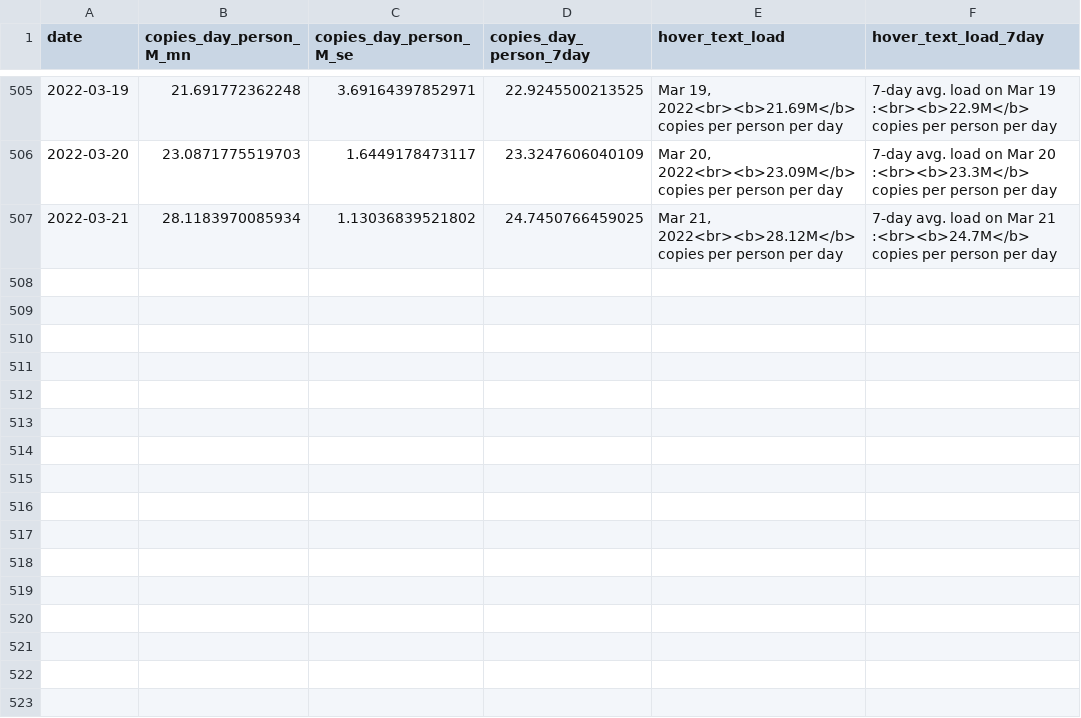
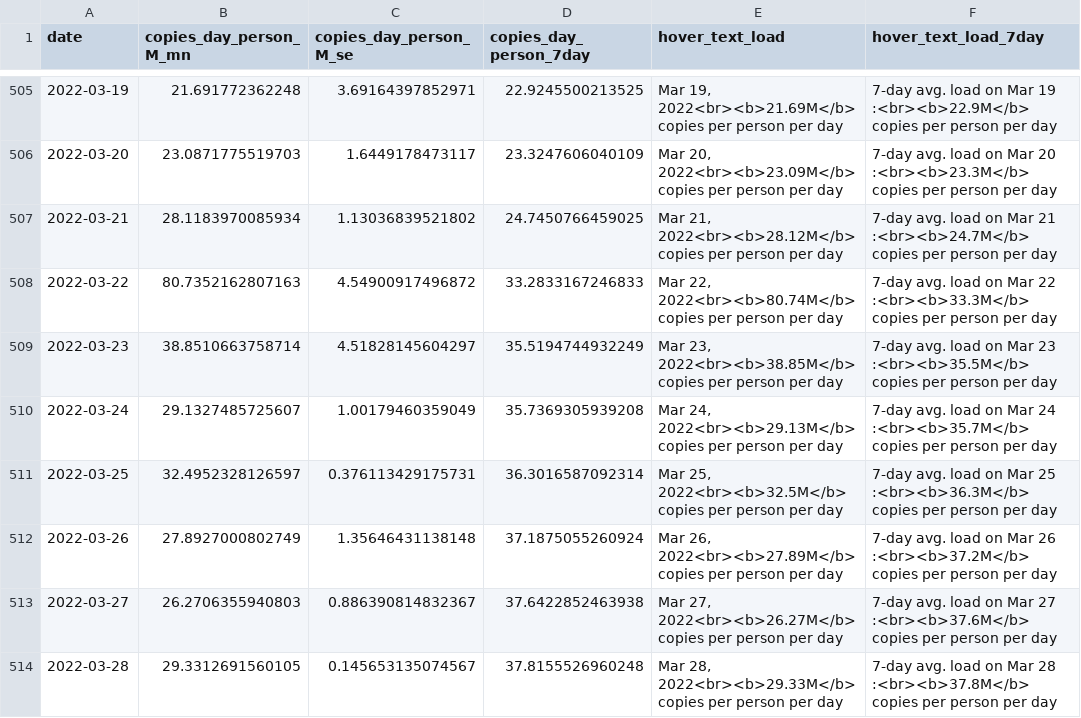
Before and after one commit to Metropolitan-Council/covid-poops, a CSV file: data/clean_load_data.csv, drawn as a sheet; only a part is shown, gaps mark what is left out.

Commit message:
Update Load data

```diff
--- a/data/clean_load_data.csv
+++ b/data/clean_load_data.csv
@@ -507 +507,8 @@
 2022-03-21,28.1183970085934,1.13036839521802,24.7450766459025,"Mar 21, 2022<br><b>28.12M</b> copies per person per day","7-day avg. load on Mar 21 :<br><b>24.7M</b> copies per person per day"
+2022-03-22,80.7352162807163,4.54900917496872,33.2833167246833,"Mar 22, 2022<br><b>80.74M</b> copies per person per day","7-day avg. load on Mar 22 :<br><b>33.3M</b> copies per person per day"
+2022-03-23,38.8510663758714,4.51828145604297,35.5194744932249,"Mar 23, 2022<br><b>38.85M</b> copies per person per day","7-day avg. load on Mar 23 :<br><b>35.5M</b> copies per person per day"
+2022-03-24,29.1327485725607,1.00179460359049,35.7369305939208,"Mar 24, 2022<br><b>29.13M</b> copies per person per day","7-day avg. load on Mar 24 :<br><b>35.7M</b> copies per person per day"
+2022-03-25,32.4952328126597,0.376113429175731,36.3016587092314,"Mar 25, 2022<br><b>32.5M</b> copies per person per day","7-day avg. load on Mar 25 :<br><b>36.3M</b> copies per person per day"
+2022-03-26,27.8927000802749,1.35646431138148,37.1875055260924,"Mar 26, 2022<br><b>27.89M</b> copies per person per day","7-day avg. load on Mar 26 :<br><b>37.2M</b> copies per person per day"
+2022-03-27,26.2706355940803,0.886390814832367,37.6422852463938,"Mar 27, 2022<br><b>26.27M</b> copies per person per day","7-day avg. load on Mar 27 :<br><b>37.6M</b> copies per person per day"
+2022-03-28,29.3312691560105,0.145653135074567,37.8155526960248,"Mar 28, 2022<br><b>29.33M</b> copies per person per day","7-day avg. load on Mar 28 :<br><b>37.8M</b> copies per person per day"
```
Also changed, not shown: data/case_data.csv, metc-wastewater-covid-monitor/data/case_data.csv, 10 other files.
